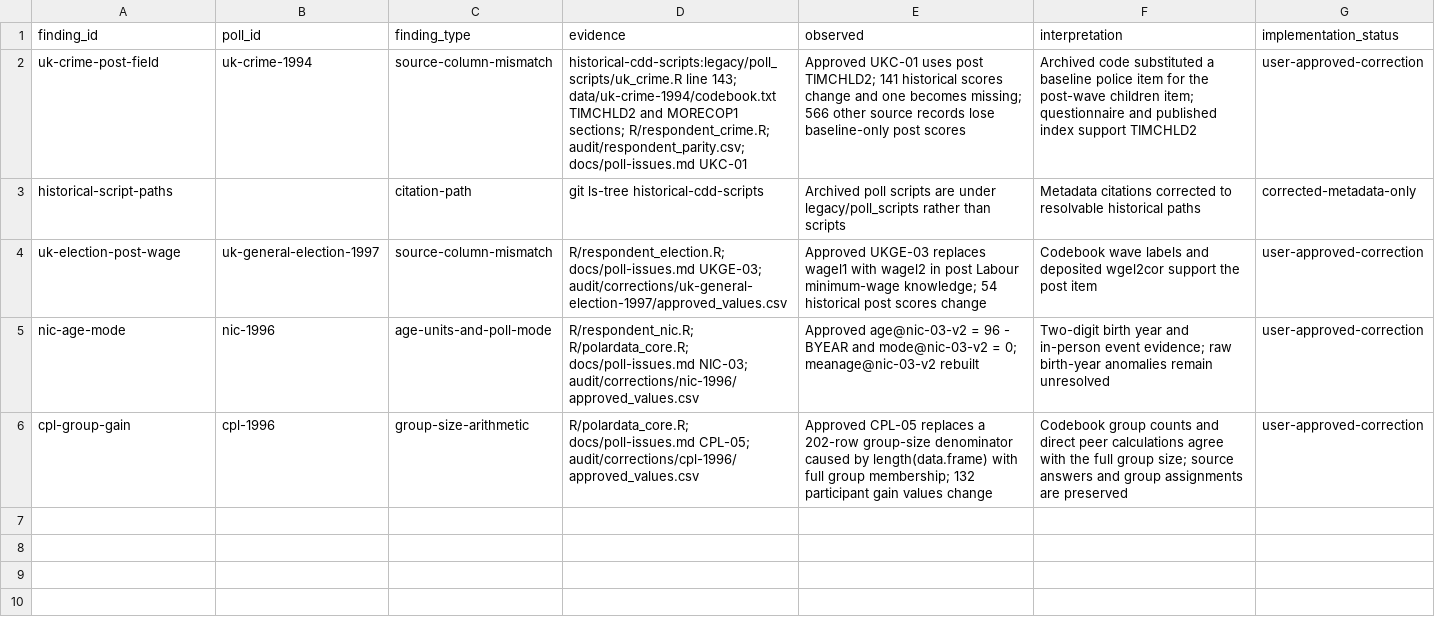
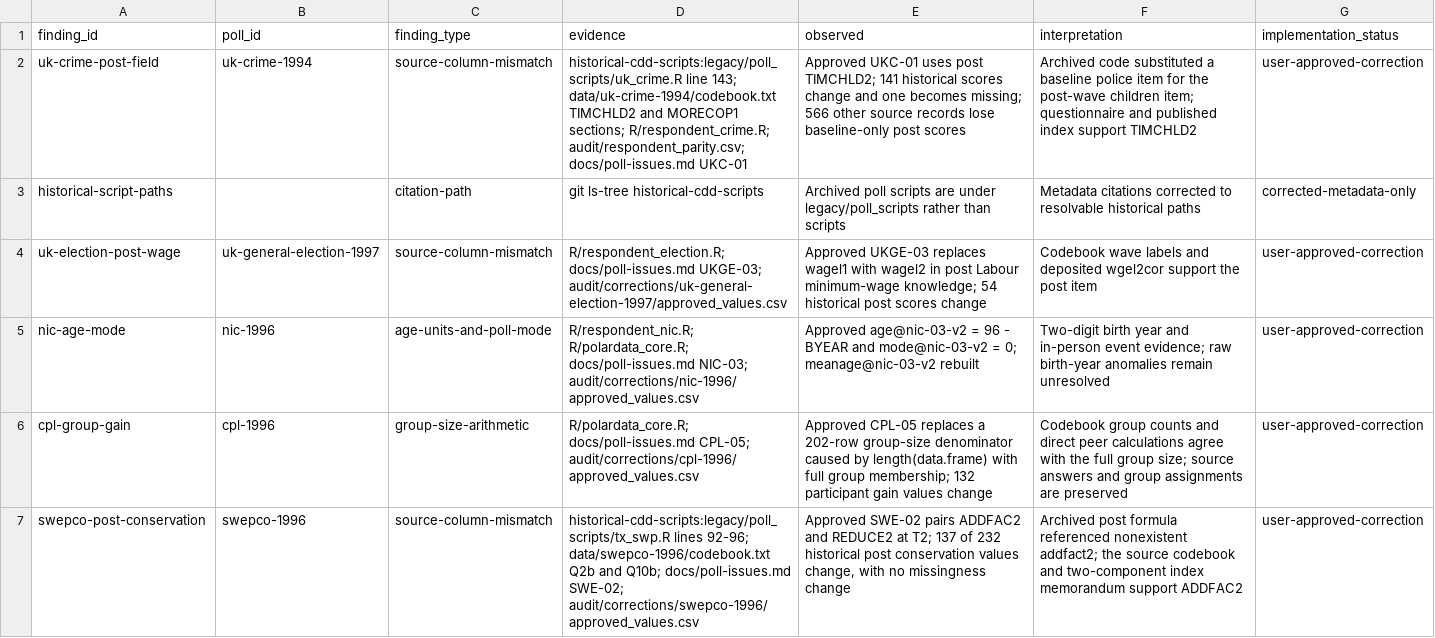
Before and after one commit to soodoku/dp-data, a CSV file: metadata/source_findings.csv, drawn as a sheet; the diff names each change by its address in the sheet, - before the commit and + after, or states it on an @@ line.

Commit message:
Correct SWEPCO post conservation index

```diff
--- a/metadata/source_findings.csv
+++ b/metadata/source_findings.csv
+row 7: swepco-post-conservation | swepco-1996 | source-column-mismatch | historical-cdd-scripts:legacy/poll_scripts/tx_swp.R lines 92-96; data/swepco-1996/codebook.txt Q2b and Q10b; docs/poll-issues.md SWE-02; audit/corrections/swepco-1996/approved_values.csv | Approved SWE-02 pairs ADDFAC2 and REDUCE2 at T2; 137 of 232 historical post conservation values change, with no missingness change | Archived post formula referenced nonexistent addfact2; the source codebook and two-component index memorandum support ADDFAC2 | user-approved-correction
```
Also changed, not shown: audit/polardata_parity.csv, audit/respondent_parity.csv, 31 other files.
